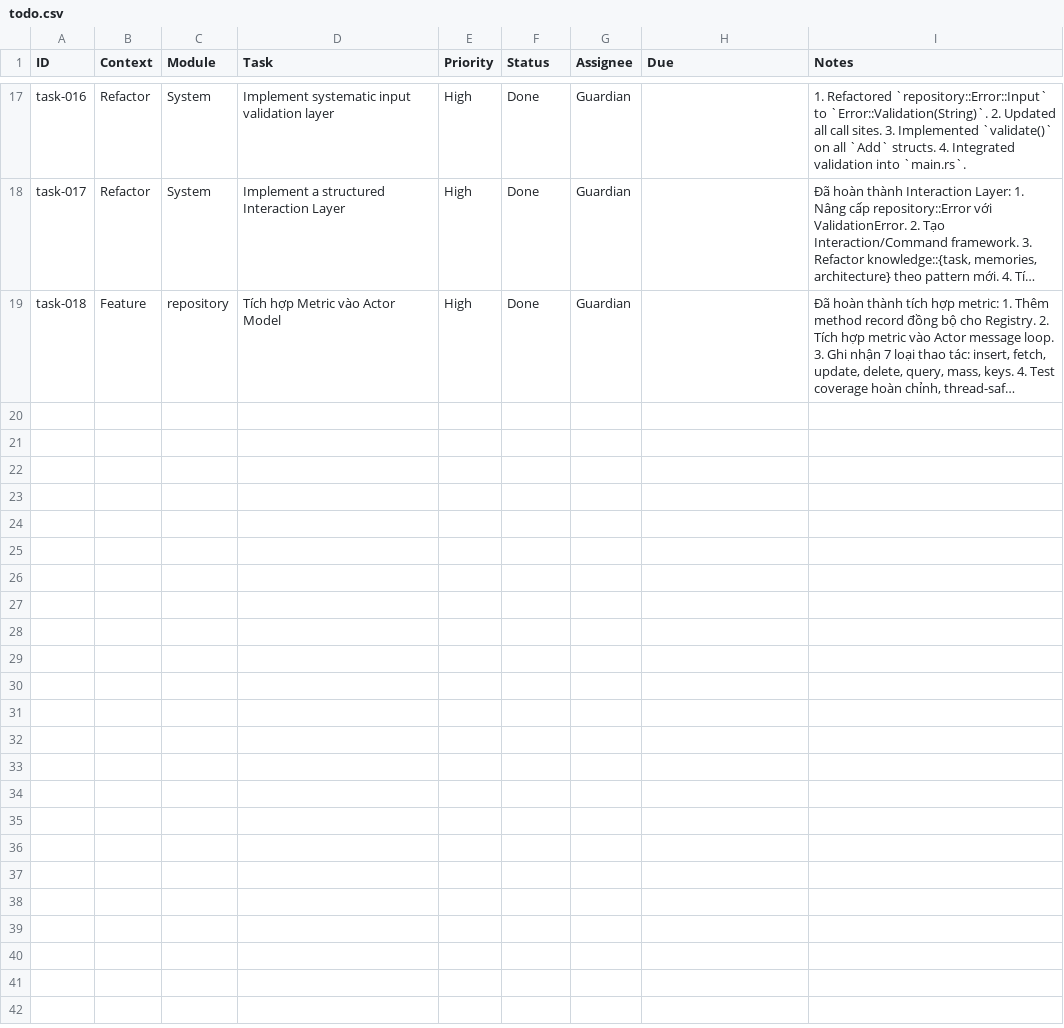
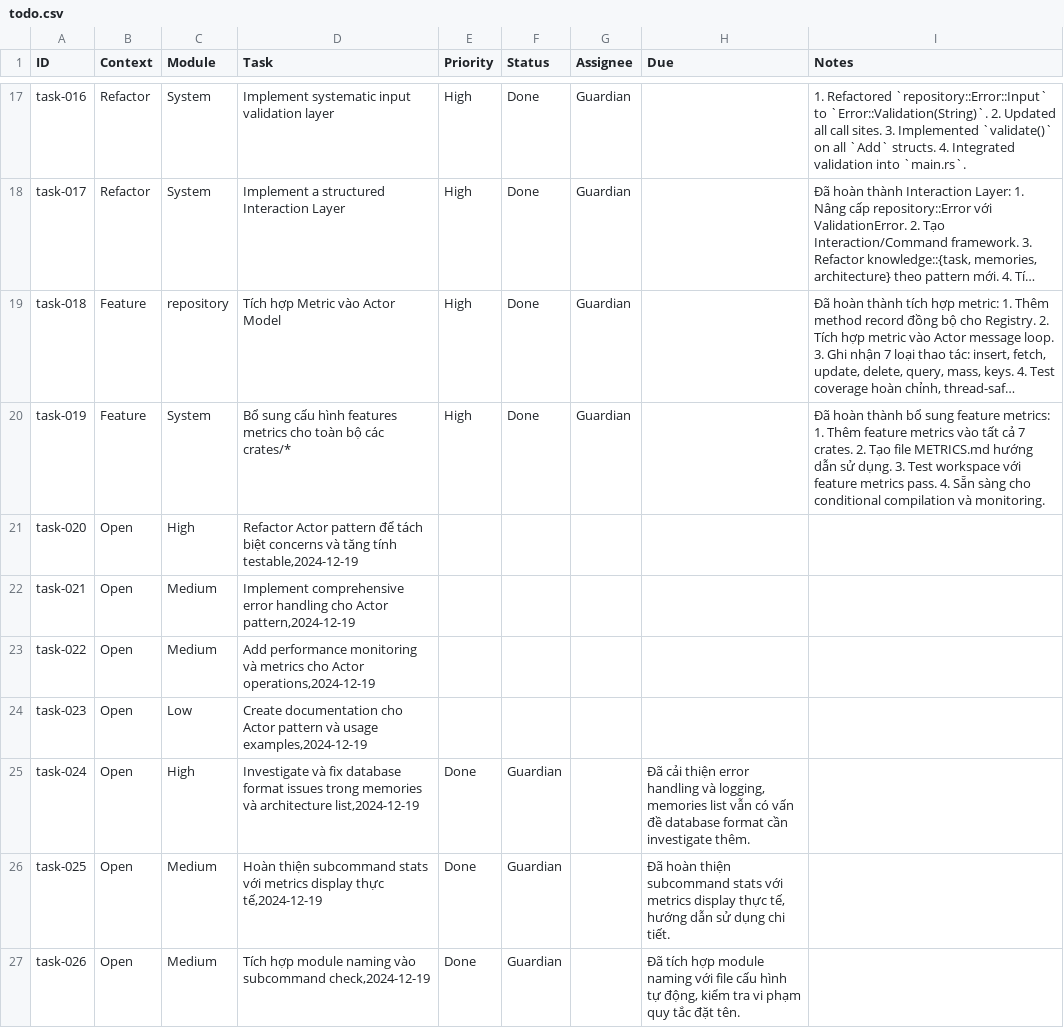
Before and after one commit to hoduyquocbao/template-repository, a CSV file: todo.csv, drawn as a sheet; only a part is shown, gaps mark what is left out; long unchanged cells end in …; the diff covers the shown part only; the diff names each change by its address in the sheet, - before the commit and + after, or states it on an @@ line.

```diff
--- a/todo.csv
+++ b/todo.csv
+row 20: task-019 | Feature | System | Bổ sung cấu hình features metrics cho toàn bộ các crates/* | High | Done | Guardian |  | Đã hoàn thành bổ sung feature metrics: 1. Thêm feature metrics vào tất cả 7 crates. 2. Tạo file METRICS.md hướng dẫn sử dụng. 3. Test workspace với feature metrics pass. 4. Sẵn sàng cho conditional compilation và monitoring.
+row 21: task-020 | Open | High | Refactor Actor pattern để tách biệt concerns và tăng tính testable,2024-12-19
+row 22: task-021 | Open | Medium | Implement comprehensive error handling cho Actor pattern,2024-12-19
+row 23: task-022 | Open | Medium | Add performance monitoring và metrics cho Actor operations,2024-12-19
+row 24: task-023 | Open | Low | Create documentation cho Actor pattern và usage examples,2024-12-19
+row 25: task-024 | Open | High | Investigate và fix database format issues trong memories và architecture list,2024-12-19 | Done | Guardian |  | Đã cải thiện error handling và logging, memories list vẫn có vấn đề database format cần investigate thêm.
+row 26: task-025 | Open | Medium | Hoàn thiện subcommand stats với metrics display thực tế,2024-12-19 | Done | Guardian |  | Đã hoàn thiện subcommand stats với metrics display thực tế, hướng dẫn sử dụng chi tiết.
+row 27: task-026 | Open | Medium | Tích hợp module naming vào subcommand check,2024-12-19 | Done | Guardian |  | Đã tích hợp module naming với file cấu hình tự động, kiểm tra vi phạm quy tắc đặt tên.
```
Also changed, not shown: 8 added rows and 4 edited cells elsewhere in this file, memories.csv, 34 other files.
